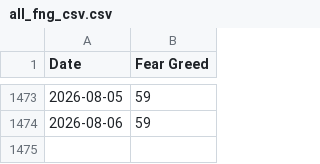
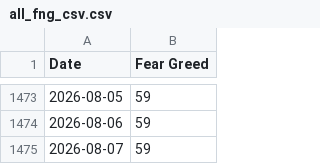
Before and after one commit to callagano/MarketMelodrama, a CSV file: src/scripts/fear_greed_index/all_fng_csv.csv, drawn as a sheet; only a part is shown, gaps mark what is left out.

```diff
--- a/src/scripts/fear_greed_index/all_fng_csv.csv
+++ b/src/scripts/fear_greed_index/all_fng_csv.csv
@@ -1474 +1474,2 @@ Date,Fear Greed
 2026-08-06,59
+2026-08-07,59
```
Also changed, not shown: 1 other file.
